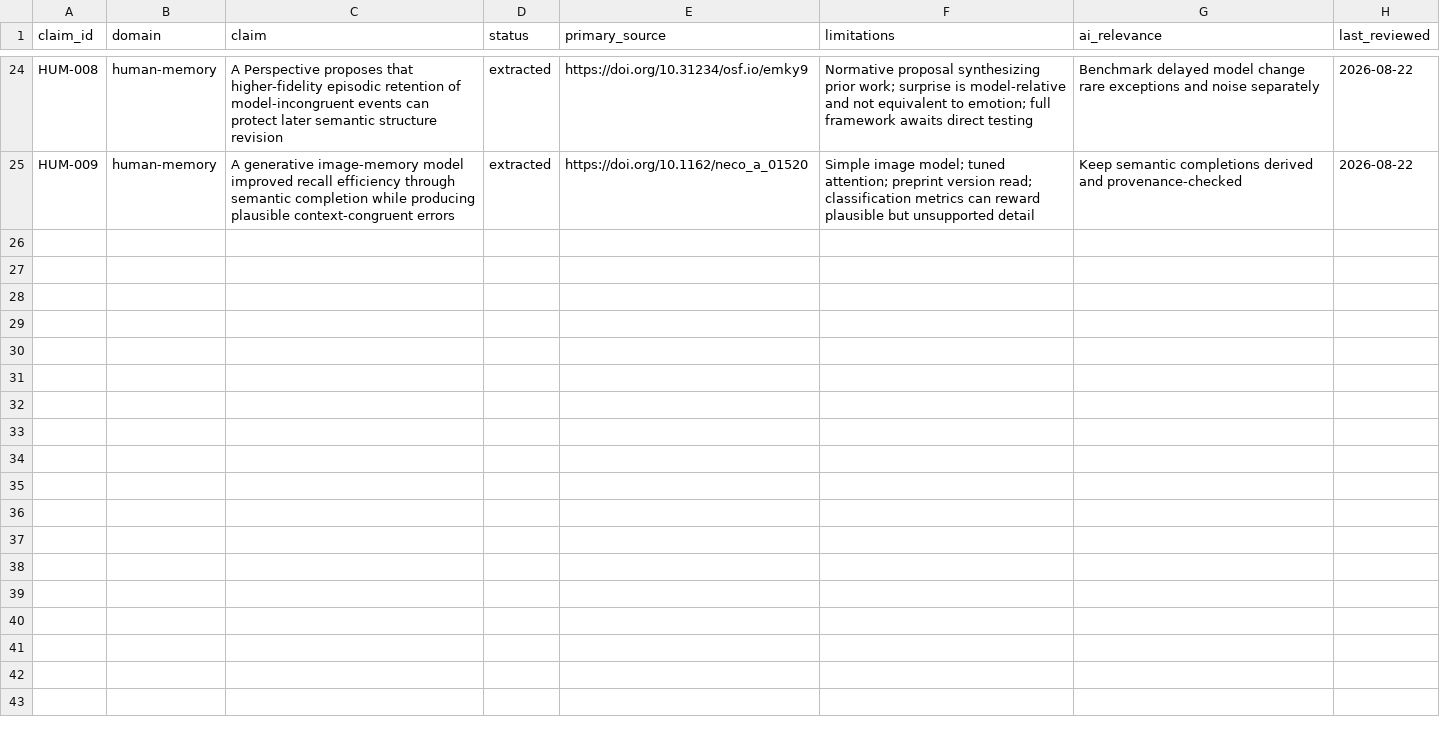
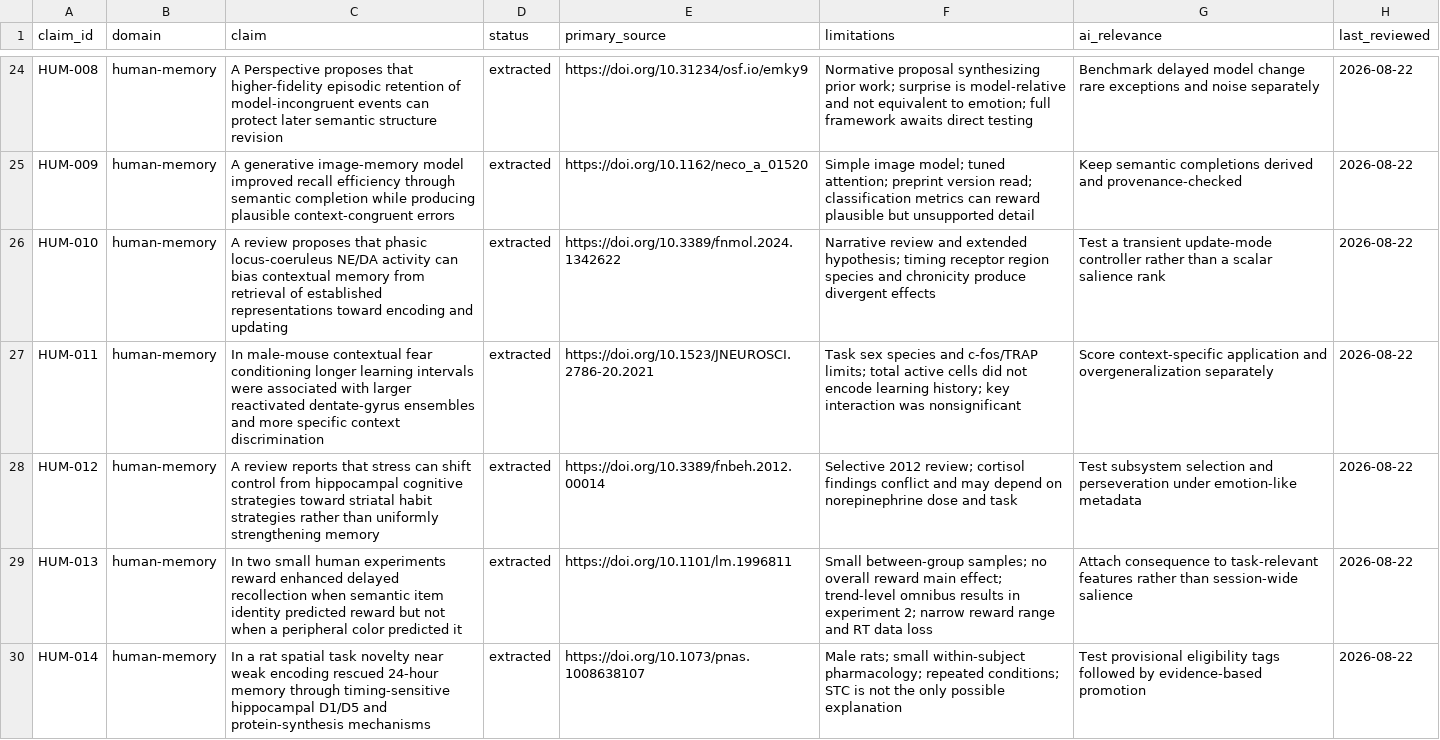
Before and after one commit to krapcys1-maker/adaptive-agent-memory-research, a CSV file: docs/07-literature/evidence-ledger.csv, drawn as a sheet; only a part is shown, gaps mark what is left out; the diff names each change by its address in the sheet, - before the commit and + after, or states it on an @@ line.

Commit message:
Add emotion salience evidence and falsification benchmarks

```diff
--- a/docs/07-literature/evidence-ledger.csv
+++ b/docs/07-literature/evidence-ledger.csv
+row 26: HUM-010 | human-memory | A review proposes that phasic locus-coeruleus NE/DA activity can bias contextual memory from retrieval of established representations toward encoding and updating | extracted | https://doi.org/10.3389/fnmol.2024.1342622 | Narrative review and extended hypothesis; timing receptor region species and chronicity produce divergent effects | Test a transient update-mode controller rather than a scalar salience rank | 2026-08-22
+row 27: HUM-011 | human-memory | In male-mouse contextual fear conditioning longer learning intervals were associated with larger reactivated dentate-gyrus ensembles and more specific context discrimination | extracted | https://doi.org/10.1523/JNEUROSCI.2786-20.2021 | Task sex species and c-fos/TRAP limits; total active cells did not encode learning history; key interaction was nonsignificant | Score context-specific application and overgeneralization separately | 2026-08-22
+row 28: HUM-012 | human-memory | A review reports that stress can shift control from hippocampal cognitive strategies toward striatal habit strategies rather than uniformly strengthening memory | extracted | https://doi.org/10.3389/fnbeh.2012.00014 | Selective 2012 review; cortisol findings conflict and may depend on norepinephrine dose and task | Test subsystem selection and perseveration under emotion-like metadata | 2026-08-22
+row 29: HUM-013 | human-memory | In two small human experiments reward enhanced delayed recollection when semantic item identity predicted reward but not when a peripheral color predicted it | extracted | https://doi.org/10.1101/lm.1996811 | Small between-group samples; no overall reward main effect; trend-level omnibus results in experiment 2; narrow reward range and RT data loss | Attach consequence to task-relevant features rather than session-wide salience | 2026-08-22
+row 30: HUM-014 | human-memory | In a rat spatial task novelty near weak encoding rescued 24-hour memory through timing-sensitive hippocampal D1/D5 and protein-synthesis mechanisms | extracted | https://doi.org/10.1073/pnas.1008638107 | Male rats; small within-subject pharmacology; repeated conditions; STC is not the only possible explanation | Test provisional eligibility tags followed by evidence-based promotion | 2026-08-22
```
Also changed, not shown: data/lab/experiment-registry.csv, 14 other files.
